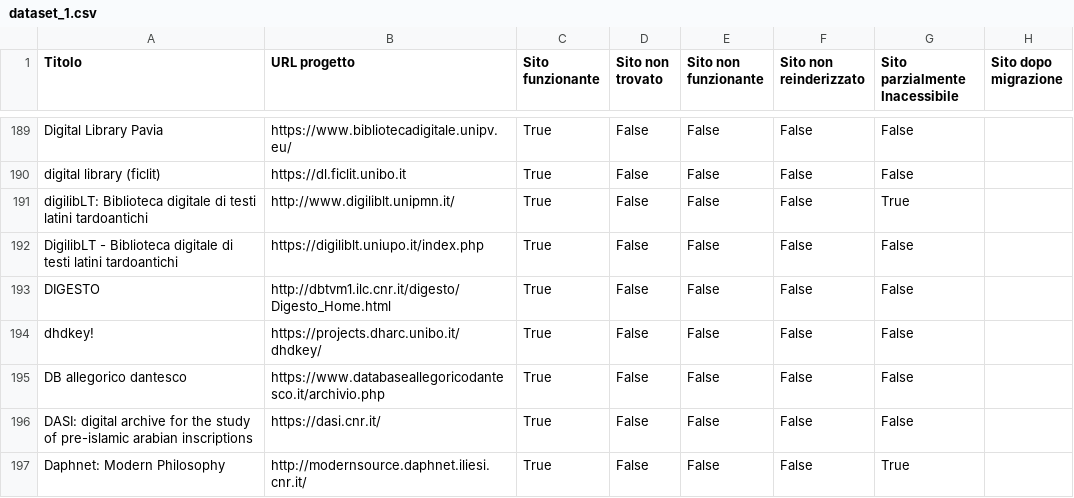
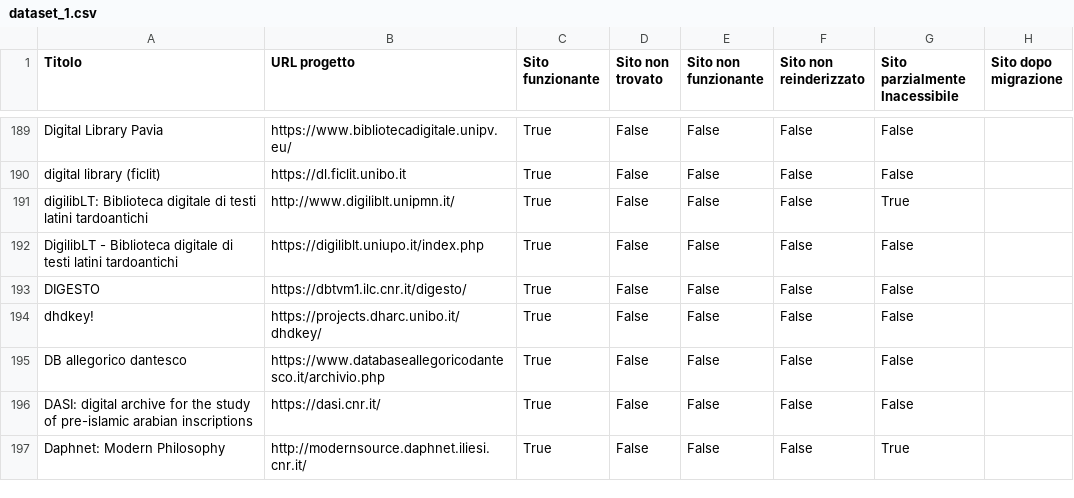
Before and after one commit to gspinaci/Vita-e-morte-DH-projects, a CSV file: dataset/dataset_1.csv, drawn as a sheet; only a part is shown, gaps mark what is left out; the diff names each change by its address in the sheet, - before the commit and + after, or states it on an @@ line.

```diff
--- a/dataset/dataset_1.csv
+++ b/dataset/dataset_1.csv
-B193 (URL progetto): http://dbtvm1.ilc.cnr.it/digesto/Digesto_Home.html
+B193 (URL progetto): https://dbtvm1.ilc.cnr.it/digesto/
```
Also changed, not shown: dataset/dataset_final.csv, dataset/lista_finale_post_script.csv.
